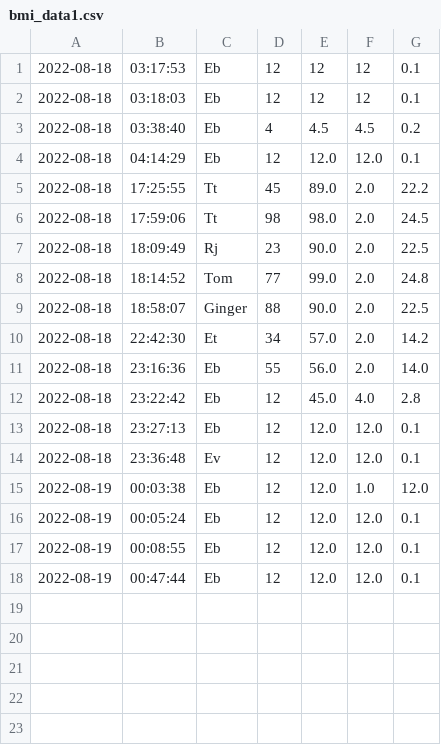
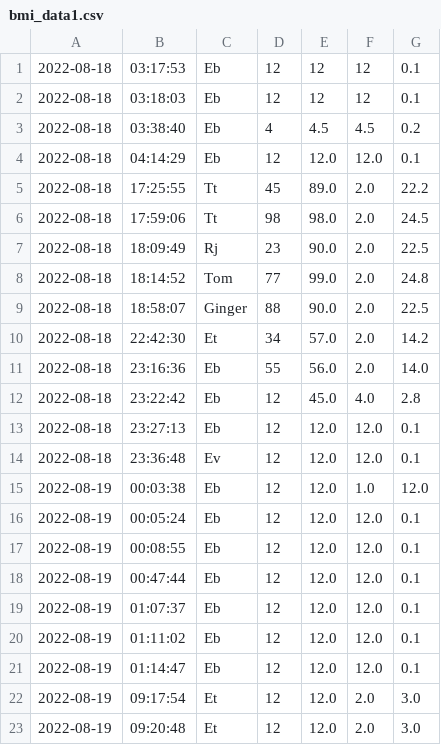
Before and after one commit to ebenadda/mycode, a CSV file: project_health_app/bmi_data1.csv, drawn as a sheet.

```diff
--- a/project_health_app/bmi_data1.csv
+++ b/project_health_app/bmi_data1.csv
@@ -18 +18,6 @@
 2022-08-19,00:47:44,Eb,12,12.0,12.0,0.1
+2022-08-19,01:07:37,Eb,12,12.0,12.0,0.1
+2022-08-19,01:11:02,Eb,12,12.0,12.0,0.1
+2022-08-19,01:14:47,Eb,12,12.0,12.0,0.1
+2022-08-19,09:17:54,Et,12,12.0,2.0,3.0
+2022-08-19,09:20:48,Et,12,12.0,2.0,3.0
```
Also changed, not shown: 10 other files.
